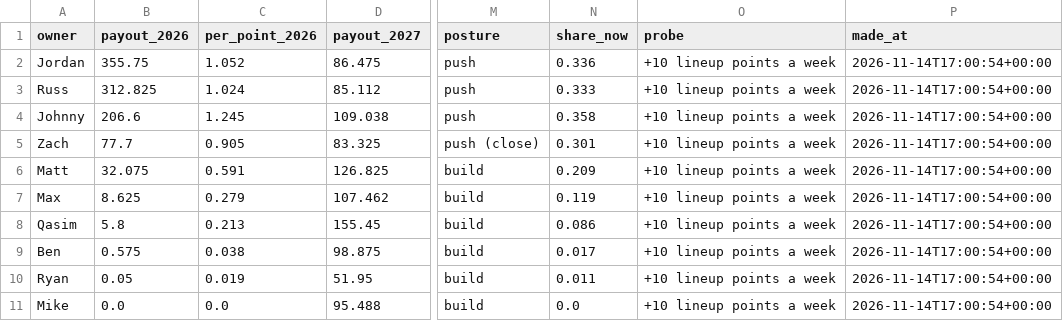
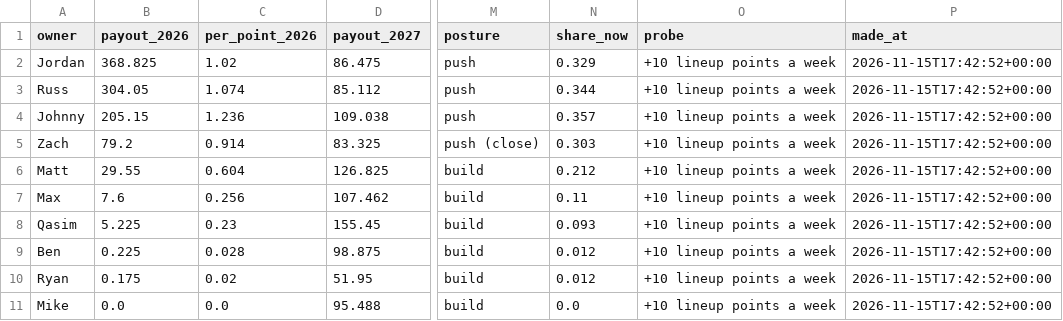
Before and after one commit to jdant19/dynasty-front-office, a CSV file: data/processed/dial.csv, drawn as a sheet; only a part is shown, gaps mark what is left out; the diff names each change by its address in the sheet, - before the commit and + after, or states it on an @@ line.

```diff
--- a/data/processed/dial.csv
+++ b/data/processed/dial.csv
-B2 (payout_2026): 355.75
+B2 (payout_2026): 368.825
-C2 (per_point_2026): 1.052
+C2 (per_point_2026): 1.02
-N2 (share_now): 0.336
+N2 (share_now): 0.329
-P2:P11 (made_at): 2026-11-14T17:00:54+00:00
+P2:P11 (made_at): 2026-11-15T17:42:52+00:00
-B3 (payout_2026): 312.825
+B3 (payout_2026): 304.05
-C3 (per_point_2026): 1.024
+C3 (per_point_2026): 1.074
-N3 (share_now): 0.333
+N3 (share_now): 0.344
-B4 (payout_2026): 206.6
+B4 (payout_2026): 205.15
-C4 (per_point_2026): 1.245
+C4 (per_point_2026): 1.236
-N4 (share_now): 0.358
+N4 (share_now): 0.357
-B5 (payout_2026): 77.7
+B5 (payout_2026): 79.2
-C5 (per_point_2026): 0.905
+C5 (per_point_2026): 0.914
-N5 (share_now): 0.301
+N5 (share_now): 0.303
-B6 (payout_2026): 32.075
+B6 (payout_2026): 29.55
-C6 (per_point_2026): 0.591
+C6 (per_point_2026): 0.604
-N6 (share_now): 0.209
+N6 (share_now): 0.212
-B7 (payout_2026): 8.625
+B7 (payout_2026): 7.6
-C7 (per_point_2026): 0.279
+C7 (per_point_2026): 0.256
-N7 (share_now): 0.119
+N7 (share_now): 0.11
-B8 (payout_2026): 5.8
+B8 (payout_2026): 5.225
-C8 (per_point_2026): 0.213
+C8 (per_point_2026): 0.23
-N8 (share_now): 0.086
+N8 (share_now): 0.093
-B9 (payout_2026): 0.575
+B9 (payout_2026): 0.225
-C9 (per_point_2026): 0.038
+C9 (per_point_2026): 0.028
-N9 (share_now): 0.017
+N9 (share_now): 0.012
-B10 (payout_2026): 0.05
+B10 (payout_2026): 0.175
-C10 (per_point_2026): 0.019
+C10 (per_point_2026): 0.02
-N10 (share_now): 0.011
+N10 (share_now): 0.012
```
Also changed, not shown: data/processed/decide_deadline_posture.csv, data/processed/proj_week.csv, 11 other files.
